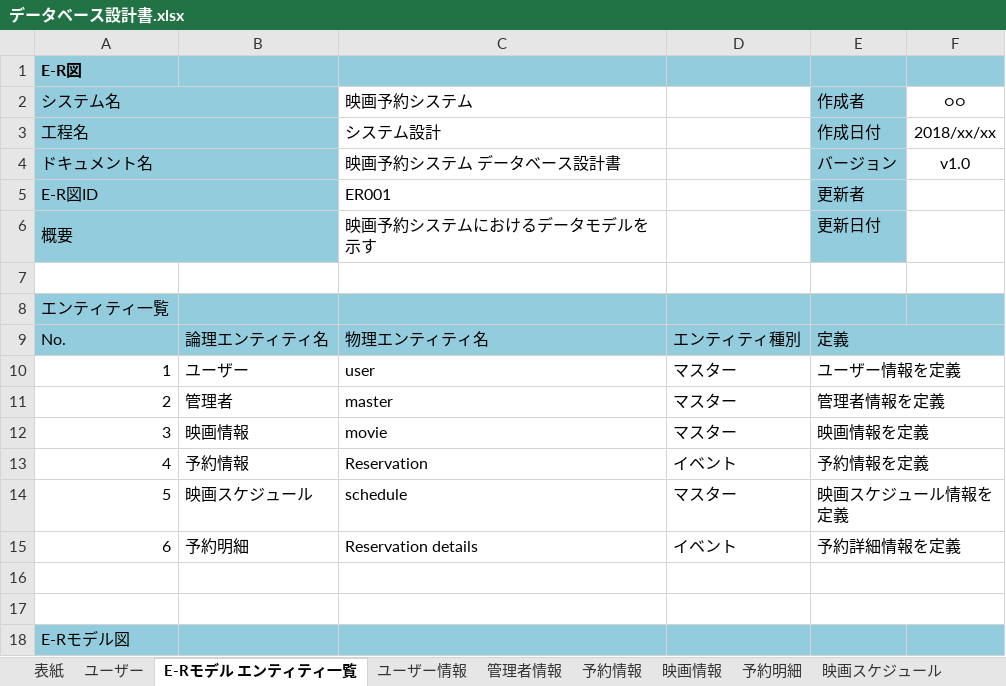
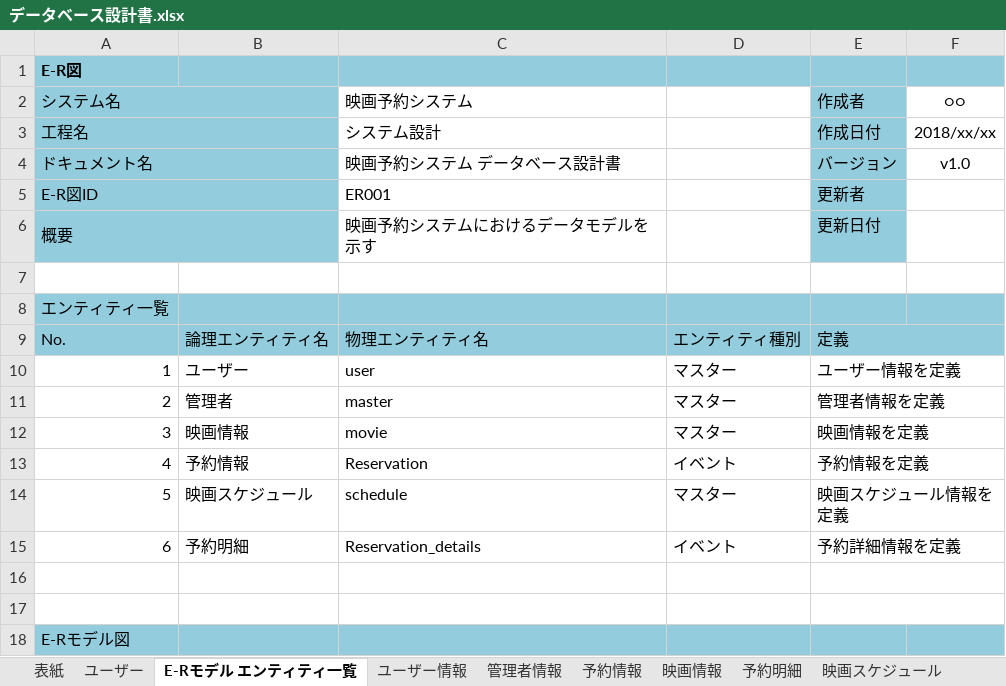
Before and after one commit to poasonbunpu/Web-, an Excel workbook: データベース設計書.xlsx, sheet E-Rモデル エンティティ一覧, drawn as a sheet; values as stored, in another font and other column widths than the file's, no borders; charts and pictures not drawn; the diff names each change by its address in the sheet, - before the commit and + after, or states it on an @@ line.

```diff
--- a/データベース設計書.xlsx (sheet E-Rモデル エンティティ一覧)
+++ b/データベース設計書.xlsx (sheet E-Rモデル エンティティ一覧)
-C15 (映画予約システム): Reservation details
+C15 (映画予約システム): Reservation_details
```
Also changed, not shown: sheet 予約情報, sheet 映画情報, sheet 予約明細, sheet 映画スケジュール, other sheet tabs, charts or pictures.
